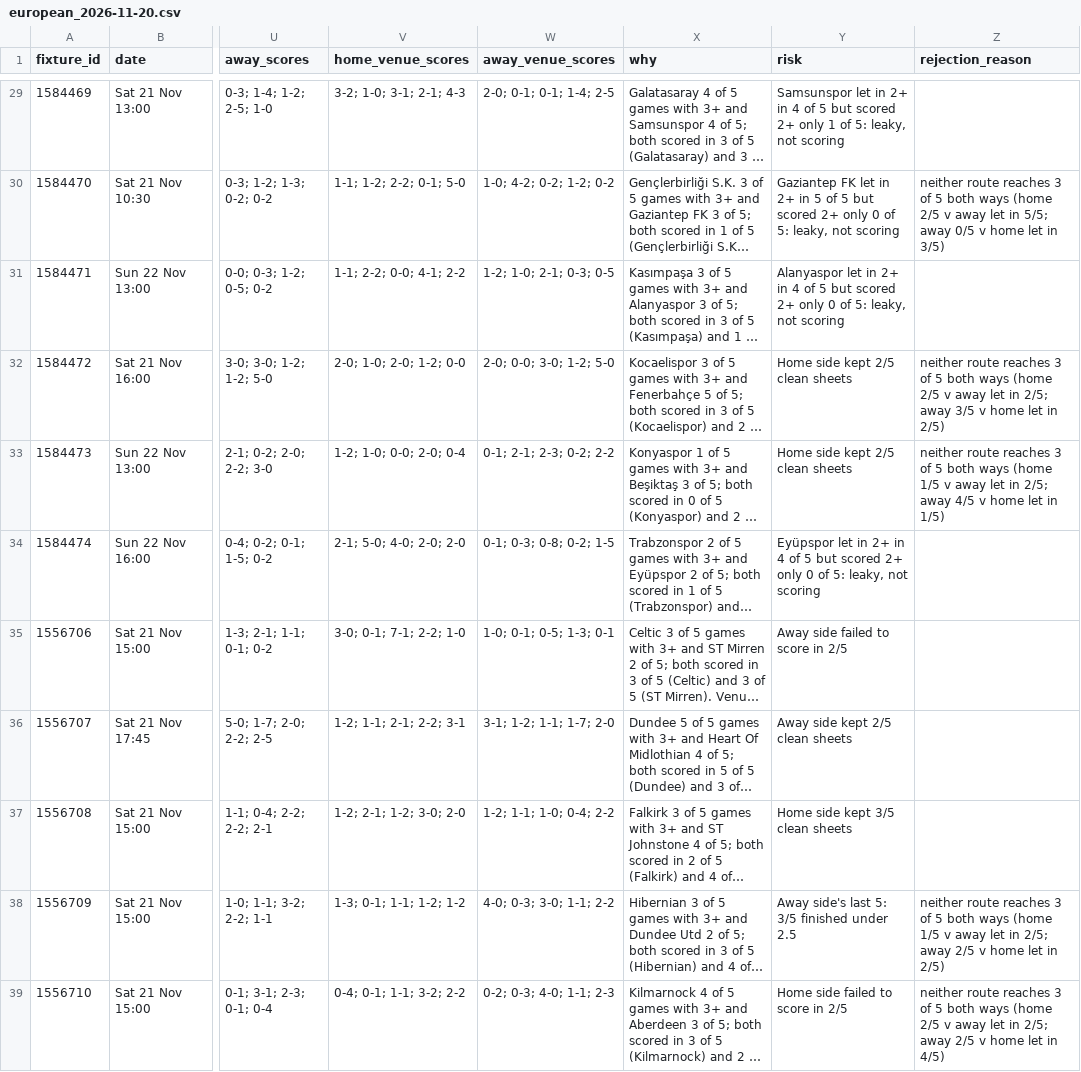
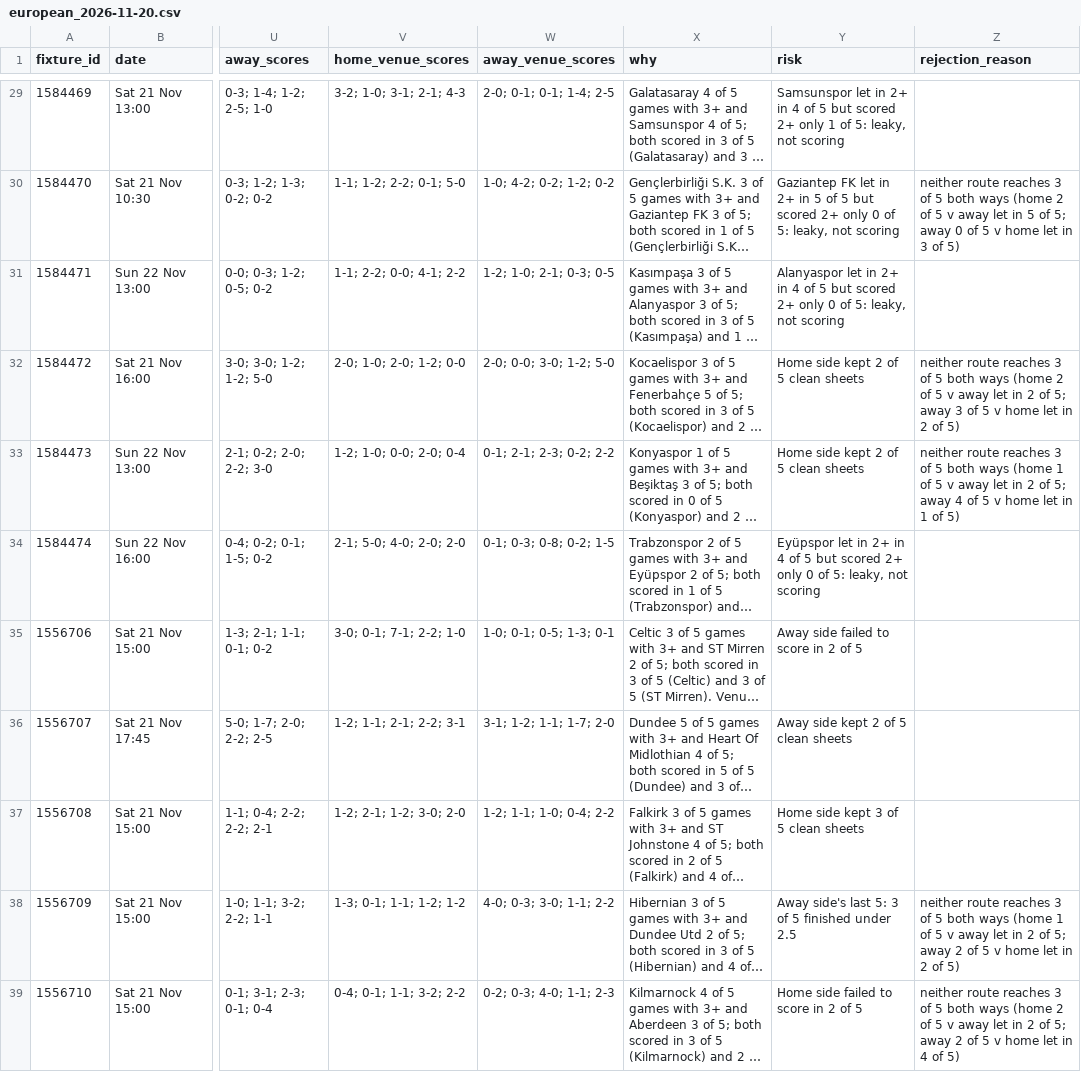
Before and after one commit to RobinChoppaBrooks/football-intelligence-v4, a CSV file: reports/weekend/2026-11-20/european_2026-11-20.csv, drawn as a sheet; only a part is shown, gaps mark what is left out; long unchanged cells end in …; the diff covers the shown part only; the diff names each change by its address in the sheet, - before the commit and + after, or states it on an @@ line.

```diff
--- a/reports/weekend/2026-11-20/european_2026-11-20.csv
+++ b/reports/weekend/2026-11-20/european_2026-11-20.csv
-Z30 (rejection_reason): …ways (home 2/5 v away let in 5/5; away 0/5 v home let in 3/5)
+Z30 (rejection_reason): …ways (home 2 of 5 v away let in 5 of 5; away 0 of 5 v home let in 3 of 5)
-Y32:Y33 (risk): Home side kept 2/5 clean sheets
+Y32:Y33 (risk): Home side kept 2 of 5 clean sheets
-Z32 (rejection_reason): …ways (home 2/5 v away let in 2/5; away 3/5 v home let in 2/5)
+Z32 (rejection_reason): …ways (home 2 of 5 v away let in 2 of 5; away 3 of 5 v home let in 2 of 5)
-Z33 (rejection_reason): …ways (home 1/5 v away let in 2/5; away 4/5 v home let in 1/5)
+Z33 (rejection_reason): …ways (home 1 of 5 v away let in 2 of 5; away 4 of 5 v home let in 1 of 5)
-Y35 (risk): Away side failed to score in 2/5
+Y35 (risk): Away side failed to score in 2 of 5
-Y36 (risk): Away side kept 2/5 clean sheets
+Y36 (risk): Away side kept 2 of 5 clean sheets
-Y37 (risk): Home side kept 3/5 clean sheets
+Y37 (risk): Home side kept 3 of 5 clean sheets
-Y38 (risk): Away side's last 5: 3/5 finished under 2.5
+Y38 (risk): Away side's last 5: 3 of 5 finished under 2.5
-Z38 (rejection_reason): …ways (home 1/5 v away let in 2/5; away 2/5 v home let in 2/5)
+Z38 (rejection_reason): …ways (home 1 of 5 v away let in 2 of 5; away 2 of 5 v home let in 2 of 5)
-Y39 (risk): Home side failed to score in 2/5
+Y39 (risk): Home side failed to score in 2 of 5
-Z39 (rejection_reason): …ways (home 2/5 v away let in 2/5; away 2/5 v home let in 4/5)
+Z39 (rejection_reason): …ways (home 2 of 5 v away let in 2 of 5; away 2 of 5 v home let in 4 of 5)
```
Also changed, not shown: 40 edited cells elsewhere in this file, data/v5/v5_bets.csv, logs/execution/executions.csv, 30 other files.
